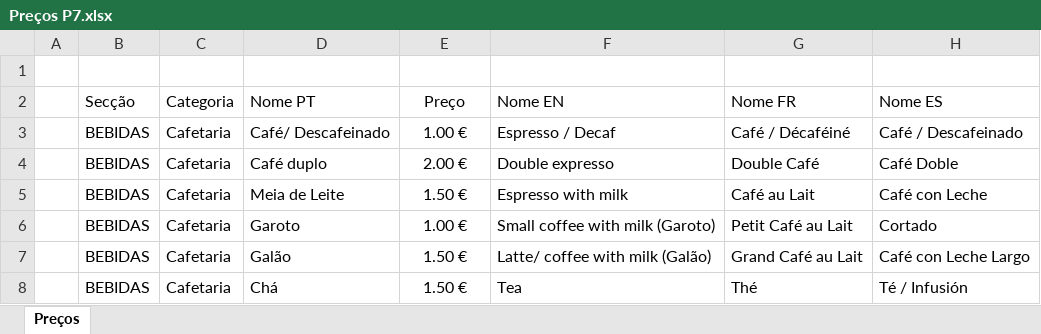
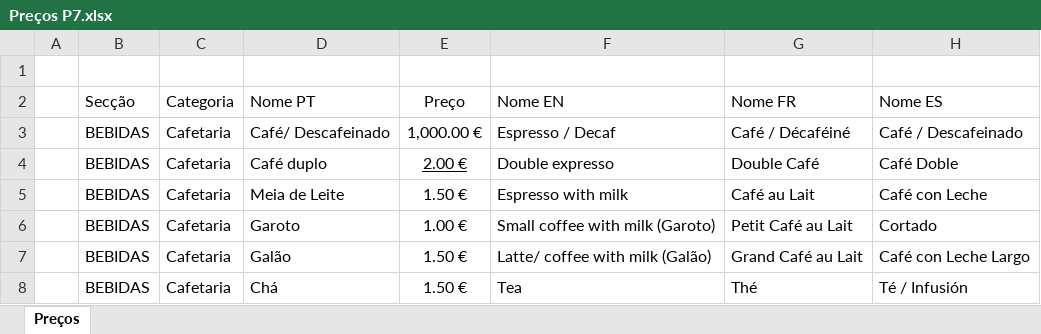
Before and after one commit to JoaoCarlos1342/menu-posto-7, an Excel workbook: Preços P7.xlsx, sheet Preços, drawn as a sheet; only a part is shown; values as stored, in another font and other column widths than the file's, no borders; the diff names each change by its address in the sheet, - before the commit and + after, or states it on an @@ line.

Commit message:
teste mudei o preço do café para 1000€

```diff
--- a/Preços P7.xlsx (sheet Preços)
+++ b/Preços P7.xlsx (sheet Preços)
-E3 (Preço): 1.00 €
+E3 (Preço): 1,000.00 €
-E4 underline: off
+E4 underline: on
```
